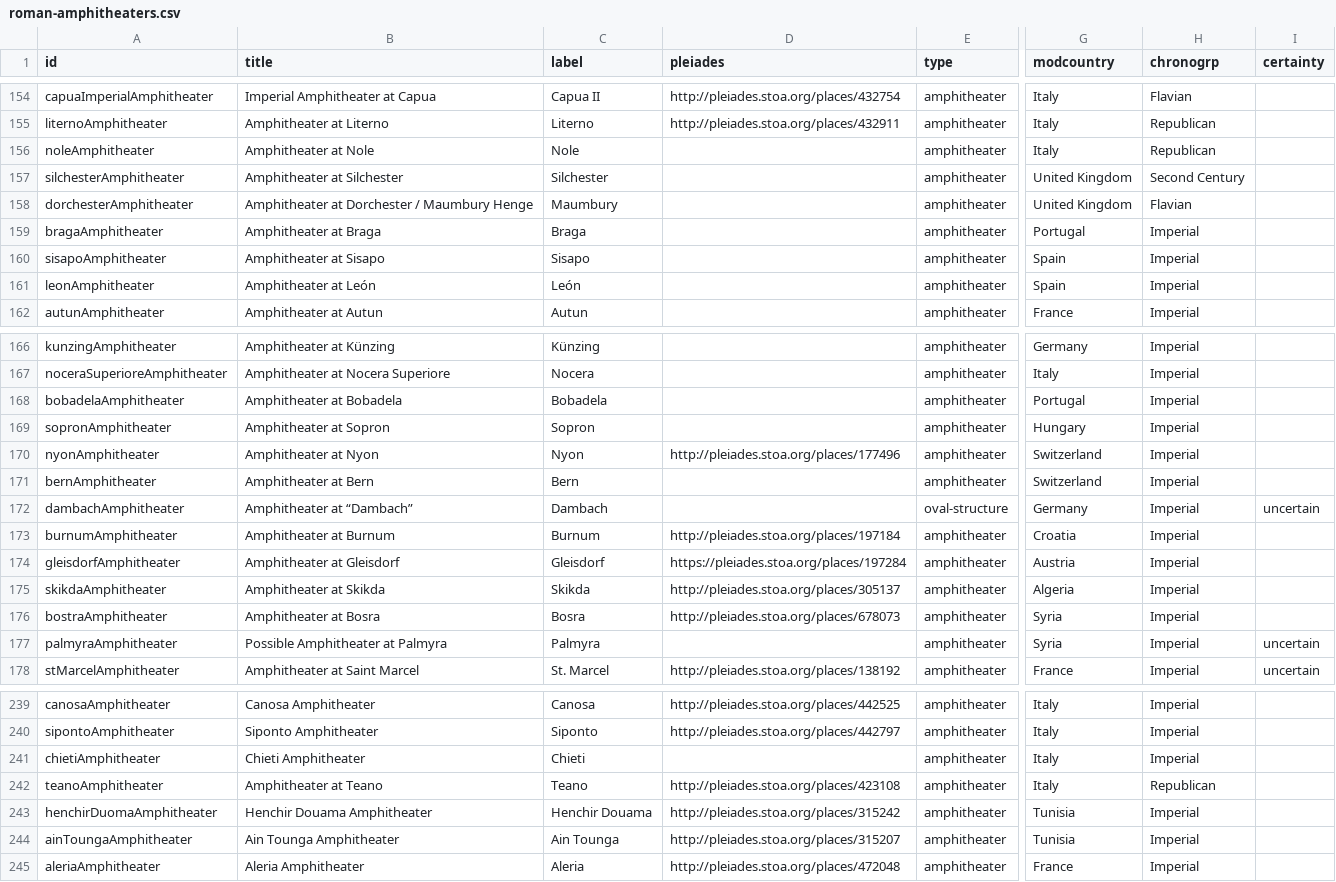
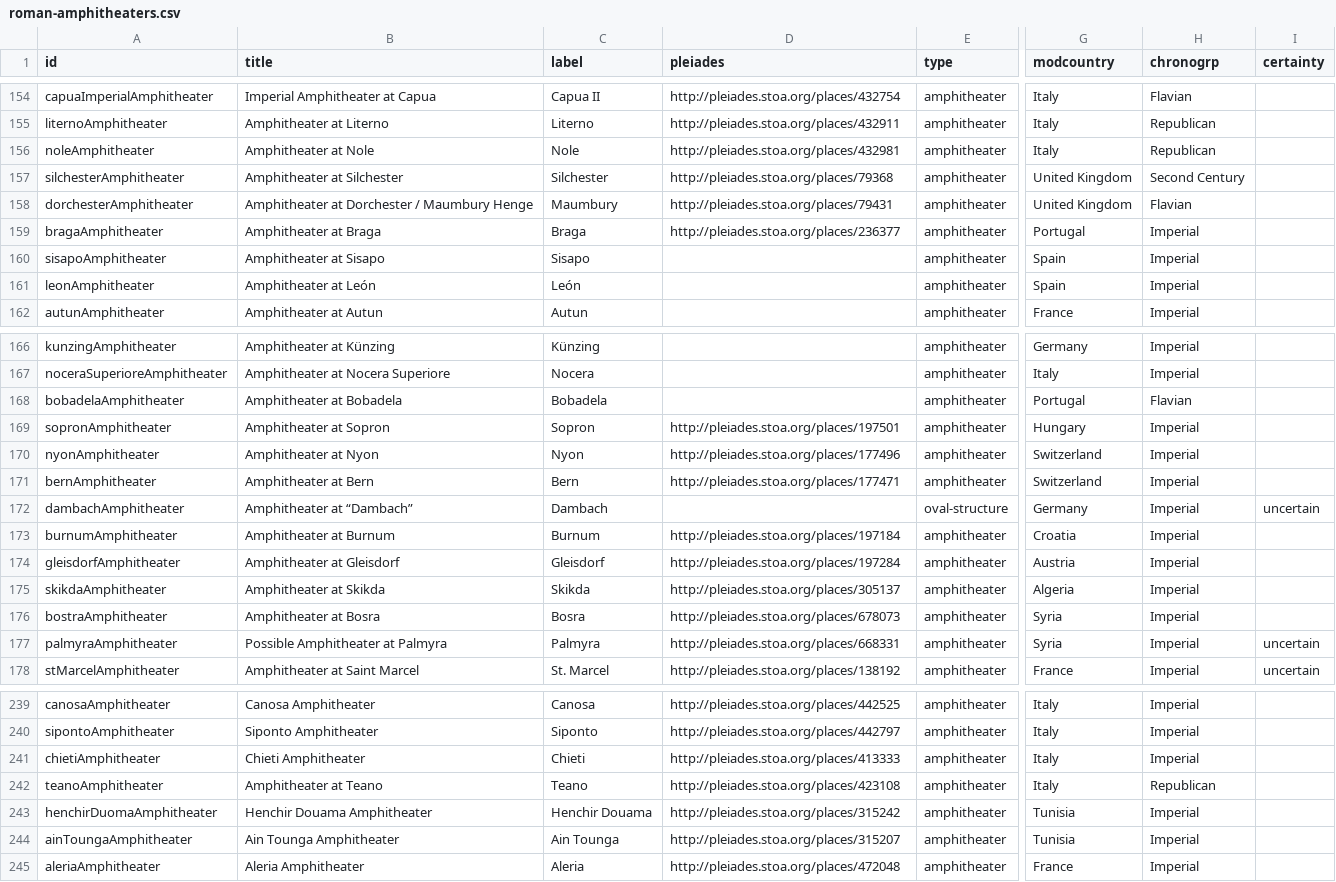
Before and after one commit to sfsheath/roman-amphitheaters, a CSV file: roman-amphitheaters.csv, drawn as a sheet; only a part is shown, gaps mark what is left out; the diff names each change by its address in the sheet, - before the commit and + after, or states it on an @@ line.

```diff
--- a/roman-amphitheaters.csv
+++ b/roman-amphitheaters.csv
-D156 (pleiades): (empty)
+D156 (pleiades): http://pleiades.stoa.org/places/432981
-D157 (pleiades): (empty)
+D157 (pleiades): http://pleiades.stoa.org/places/79368
-D158 (pleiades): (empty)
+D158 (pleiades): http://pleiades.stoa.org/places/79431
-D159 (pleiades): (empty)
+D159 (pleiades): http://pleiades.stoa.org/places/236377
-H168 (chronogrp): Imperial
+H168 (chronogrp): Flavian
-D169 (pleiades): (empty)
+D169 (pleiades): http://pleiades.stoa.org/places/197501
-D171 (pleiades): (empty)
+D171 (pleiades): http://pleiades.stoa.org/places/177471
-D174 (pleiades): https://pleiades.stoa.org/places/197284
+D174 (pleiades): http://pleiades.stoa.org/places/197284
-D177 (pleiades): (empty)
+D177 (pleiades): http://pleiades.stoa.org/places/668331
-D241 (pleiades): (empty)
+D241 (pleiades): http://pleiades.stoa.org/places/413333
```
Also changed, not shown: 1 other file.
